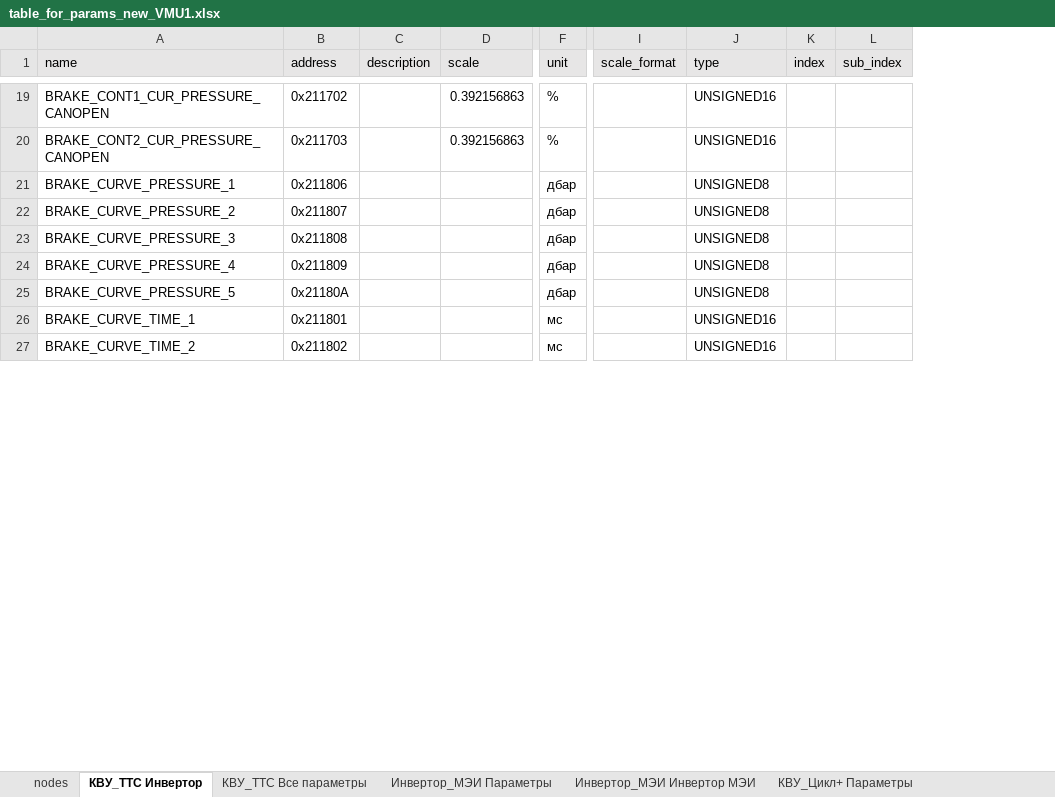
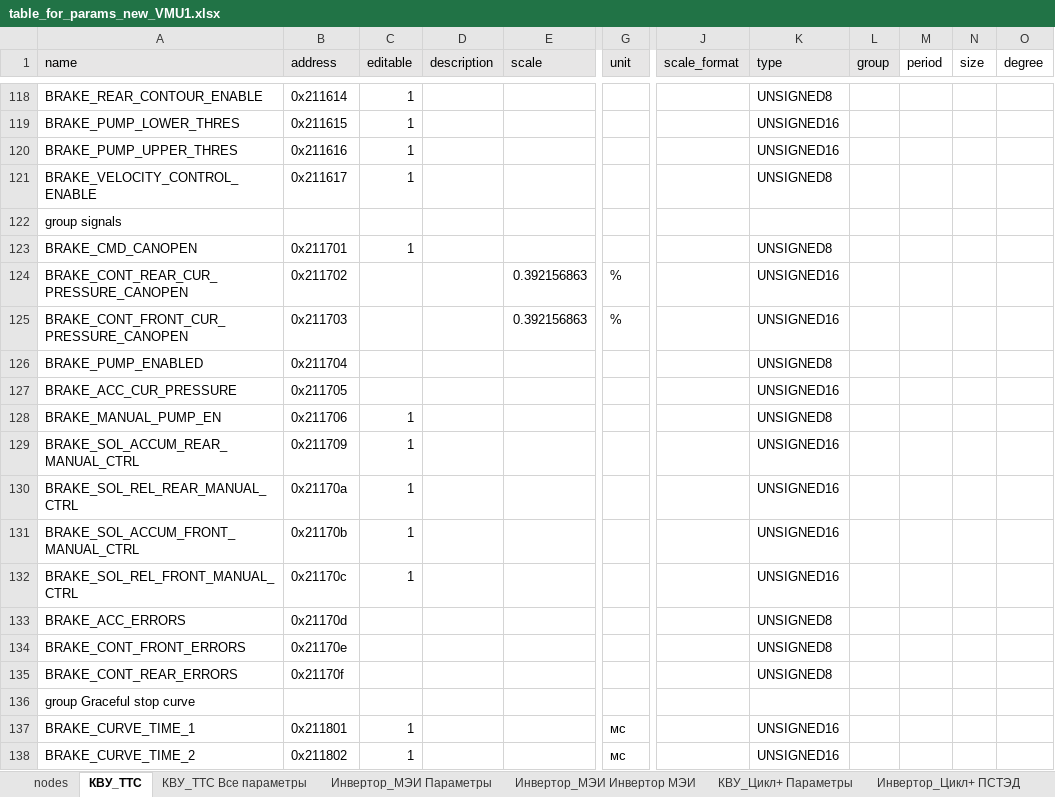
Before and after one commit to hochu-leto/EVIS, an Excel workbook: Tables/table_for_params_new_VMU1.xlsx, sheet КВУ_ТТС, drawn as a sheet; only a part is shown, gaps mark what is left out; values as stored, in another font and other column widths than the file's, no borders; removed rows and columns are numbered as before the commit, all else as after; rows hold the shown columns only; the diff covers the shown part only; the diff names each change by its address in the sheet, - before the commit and + after, or states it on an @@ line.

```diff
--- a/Tables/table_for_params_new_VMU1.xlsx (sheet КВУ_ТТС)
+++ b/Tables/table_for_params_new_VMU1.xlsx (sheet КВУ_ТТС)
-sheet tab: КВУ_ТТС Инвертор
+sheet tab: КВУ_ТТС
+column C (editable), rows 137-138: 1 | 1
-column K (index), empty
-column L (sub_index), empty
+column L (group), empty
+column M (period), empty
+column N (size), empty
+column O (degree), empty
+row 118: BRAKE_REAR_CONTOUR_ENABLE | 0x211614 | 1 |  |  |  |  | UNSIGNED8
+row 119: BRAKE_PUMP_LOWER_THRES | 0x211615 | 1 |  |  |  |  | UNSIGNED16
+row 120: BRAKE_PUMP_UPPER_THRES | 0x211616 | 1 |  |  |  |  | UNSIGNED16
+row 121: BRAKE_VELOCITY_CONTROL_ENABLE | 0x211617 | 1 |  |  |  |  | UNSIGNED8
+row 122: group signals
+row 123: BRAKE_CMD_CANOPEN | 0x211701 | 1 |  |  |  |  | UNSIGNED8
-A124 (name): BRAKE_CONT1_CUR_PRESSURE_CANOPEN
+A124 (name): BRAKE_CONT_REAR_CUR_PRESSURE_CANOPEN
-A125 (name): BRAKE_CONT2_CUR_PRESSURE_CANOPEN
+A125 (name): BRAKE_CONT_FRONT_CUR_PRESSURE_CANOPEN
@@ row 21 moved to row 142: BRAKE_CURVE_PRESSURE_1 @@
@@ row 22 moved to row 143: BRAKE_CURVE_PRESSURE_2 @@
@@ row 23 moved to row 144: BRAKE_CURVE_PRESSURE_3 @@
@@ row 24 moved to row 145: BRAKE_CURVE_PRESSURE_4 @@
-row 25: BRAKE_CURVE_PRESSURE_5 | 0x21180A |  |  | дбар |  | UNSIGNED8
+row 126: BRAKE_PUMP_ENABLED | 0x211704 |  |  |  |  |  | UNSIGNED8
+row 127: BRAKE_ACC_CUR_PRESSURE | 0x211705 |  |  |  |  |  | UNSIGNED16
+row 128: BRAKE_MANUAL_PUMP_EN | 0x211706 | 1 |  |  |  |  | UNSIGNED8
+row 129: BRAKE_SOL_ACCUM_REAR_MANUAL_CTRL | 0x211709 | 1 |  |  |  |  | UNSIGNED16
+row 130: BRAKE_SOL_REL_REAR_MANUAL_CTRL | 0x21170a | 1 |  |  |  |  | UNSIGNED16
+row 131: BRAKE_SOL_ACCUM_FRONT_MANUAL_CTRL | 0x21170b | 1 |  |  |  |  | UNSIGNED16
+row 132: BRAKE_SOL_REL_FRONT_MANUAL_CTRL | 0x21170c | 1 |  |  |  |  | UNSIGNED16
+row 133: BRAKE_ACC_ERRORS | 0x21170d |  |  |  |  |  | UNSIGNED8
+row 134: BRAKE_CONT_FRONT_ERRORS | 0x21170e |  |  |  |  |  | UNSIGNED8
+row 135: BRAKE_CONT_REAR_ERRORS | 0x21170f |  |  |  |  |  | UNSIGNED8
+row 136: group Graceful stop curve
```
Also changed, not shown: 171 added rows, 9 removed rows, 7 moved rows, 30 edited cells and cell formats elsewhere in this sheet, sheet КВУ_ТТС Все параметры, sheet ТАБ, formulas that keep their value, 8 other files.
